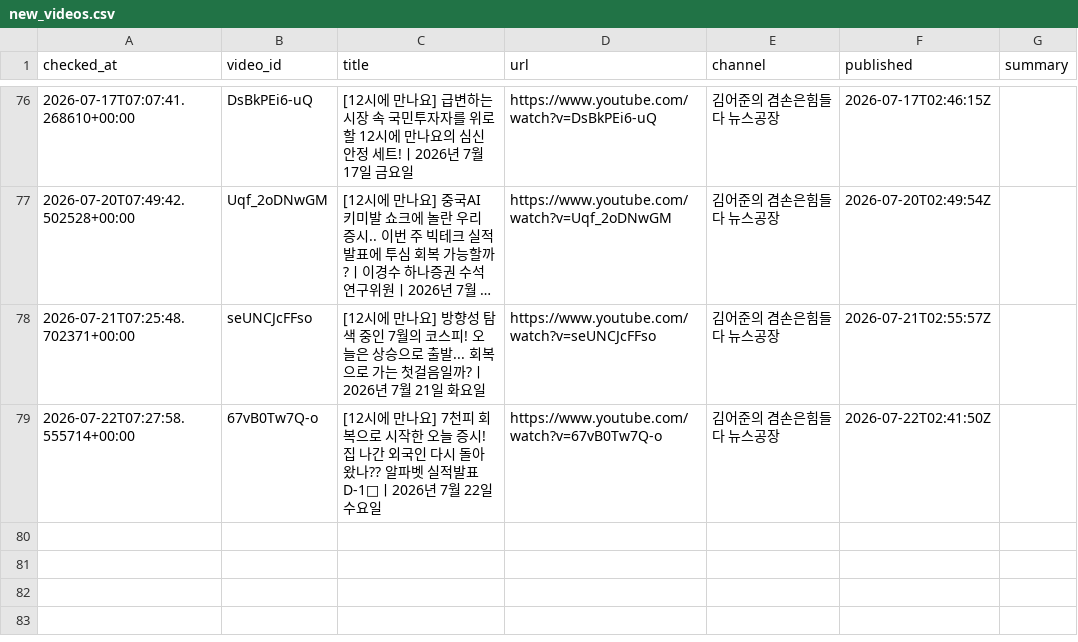
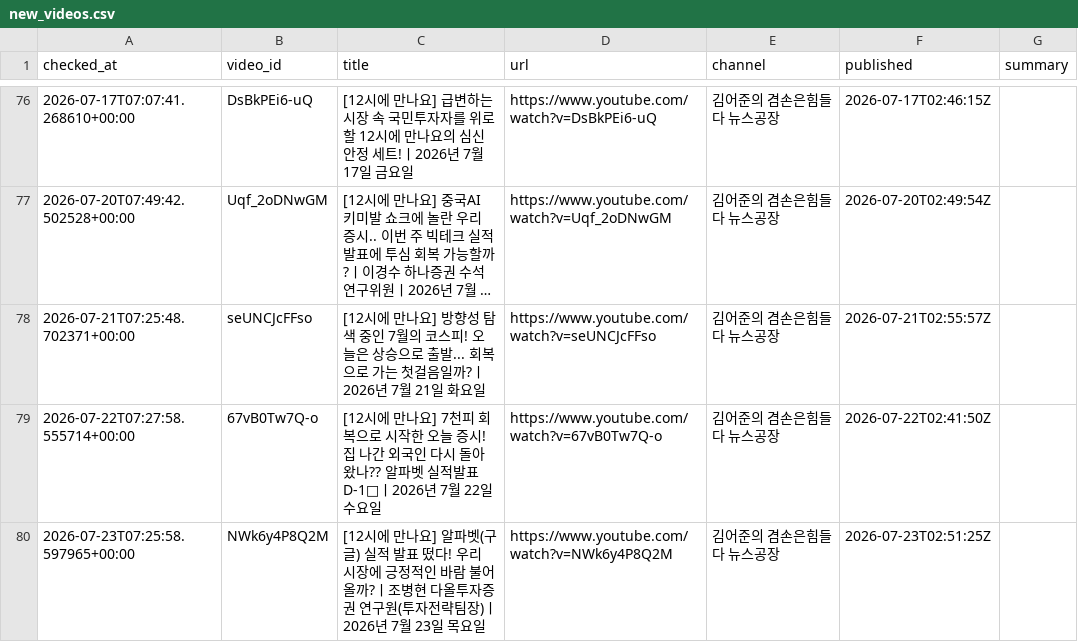
Before and after one commit to wook-44/blog_project, a CSV file: data/new_videos.csv, drawn as a sheet; only a part is shown, gaps mark what is left out; long unchanged cells end in ….

```diff
--- a/data/new_videos.csv
+++ b/data/new_videos.csv
@@ -79 +79,2 @@ checked_at,video_id,title,url,channel,published,summary
 2026-07-22T07:27:58.555714+00:00,67vB0Tw7Q-o,[12시에 만나요] 7천피 회복으로 시작한 오늘 증시! 집 나간 외국인 다시 돌아왔나?? 알파벳 실적발표 D-1💓ㅣ2026년 7월 22일 수요일,https://www.youtube.com/watch?v=67vB0Tw7Q-o,김어준의 겸손은힘들다 뉴스공장,2026-07-22T02:41:50Z,
+2026-07-23T07:25:58.597965+00:00,NWk6y4P8Q2M,[12시에 만나요] 알파벳(구글) 실적 발표 떴다! 우리 시장에 긍정적인 바람 불어올까?ㅣ조병현 다올투자증권 연구원(투자전략팀장)ㅣ2026년 7월 23일 목요일,https://www.youtube.com/watch?v=NWk6y4P8Q2M,김어준의 겸손은힘들다 뉴스공장,2026-07-23T02:51:25Z,
```
Also changed, not shown: 2 other files.
